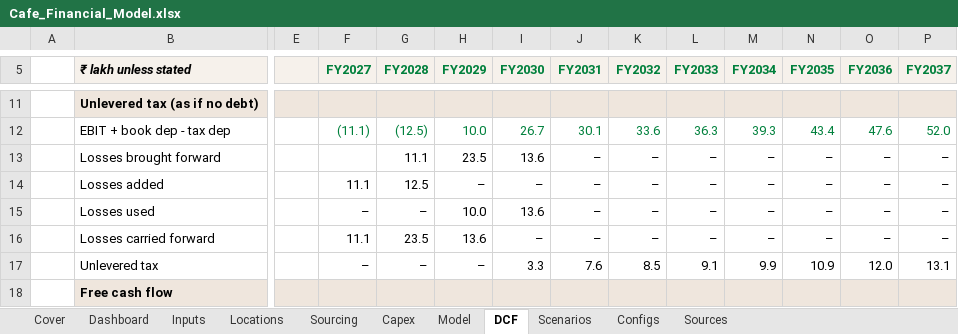
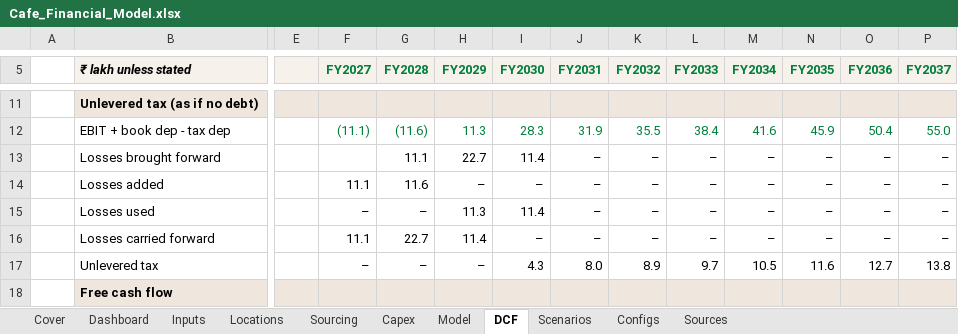
Before and after one commit to rakeshr2024-star/coffee, an Excel workbook: Cafe_Financial_Model.xlsx, sheet DCF, drawn as a sheet; only a part is shown, gaps mark what is left out; values as stored, in another font and other column widths than the file's, no borders; the diff covers the shown part only; the diff names each change by its address in the sheet, - before the commit and + after, or states it on an @@ line.

```diff
--- a/Cafe_Financial_Model.xlsx (sheet DCF)
+++ b/Cafe_Financial_Model.xlsx (sheet DCF)
-G12 (FY2028): (12.5)
+G12 (FY2028): (11.6)
-H12 (FY2029): 10.0
+H12 (FY2029): 11.3
-I12 (FY2030): 26.7
+I12 (FY2030): 28.3
-J12 (FY2031): 30.1
+J12 (FY2031): 31.9
-K12 (FY2032): 33.6
+K12 (FY2032): 35.5
-L12 (FY2033): 36.3
+L12 (FY2033): 38.4
-M12 (FY2034): 39.3
+M12 (FY2034): 41.6
-N12 (FY2035): 43.4
+N12 (FY2035): 45.9
-O12 (FY2036): 47.6
+O12 (FY2036): 50.4
-P12 (FY2037): 52.0
+P12 (FY2037): 55.0
-H13 (FY2029): 23.5
+H13 (FY2029): 22.7
-I13 (FY2030): 13.6
+I13 (FY2030): 11.4
-G14 (FY2028): 12.5
+G14 (FY2028): 11.6
-H15 (FY2029): 10.0
+H15 (FY2029): 11.3
-I15 (FY2030): 13.6
+I15 (FY2030): 11.4
-G16 (FY2028): 23.5
+G16 (FY2028): 22.7
-H16 (FY2029): 13.6
+H16 (FY2029): 11.4
-I17 (FY2030): 3.3
+I17 (FY2030): 4.3
-J17 (FY2031): 7.6
+J17 (FY2031): 8.0
-K17 (FY2032): 8.5
+K17 (FY2032): 8.9
-L17 (FY2033): 9.1
+L17 (FY2033): 9.7
-M17 (FY2034): 9.9
+M17 (FY2034): 10.5
-N17 (FY2035): 10.9
+N17 (FY2035): 11.6
-O17 (FY2036): 12.0
+O17 (FY2036): 12.7
-P17 (FY2037): 13.1
+P17 (FY2037): 13.8
```
Also changed, not shown: 153 edited cells elsewhere in this sheet, sheet Model, sheet Scenarios, sheet Dashboard, sheet Sourcing, sheet Configs, sheet Inputs, 4 more sheets, charts or pictures, 22 other files.
